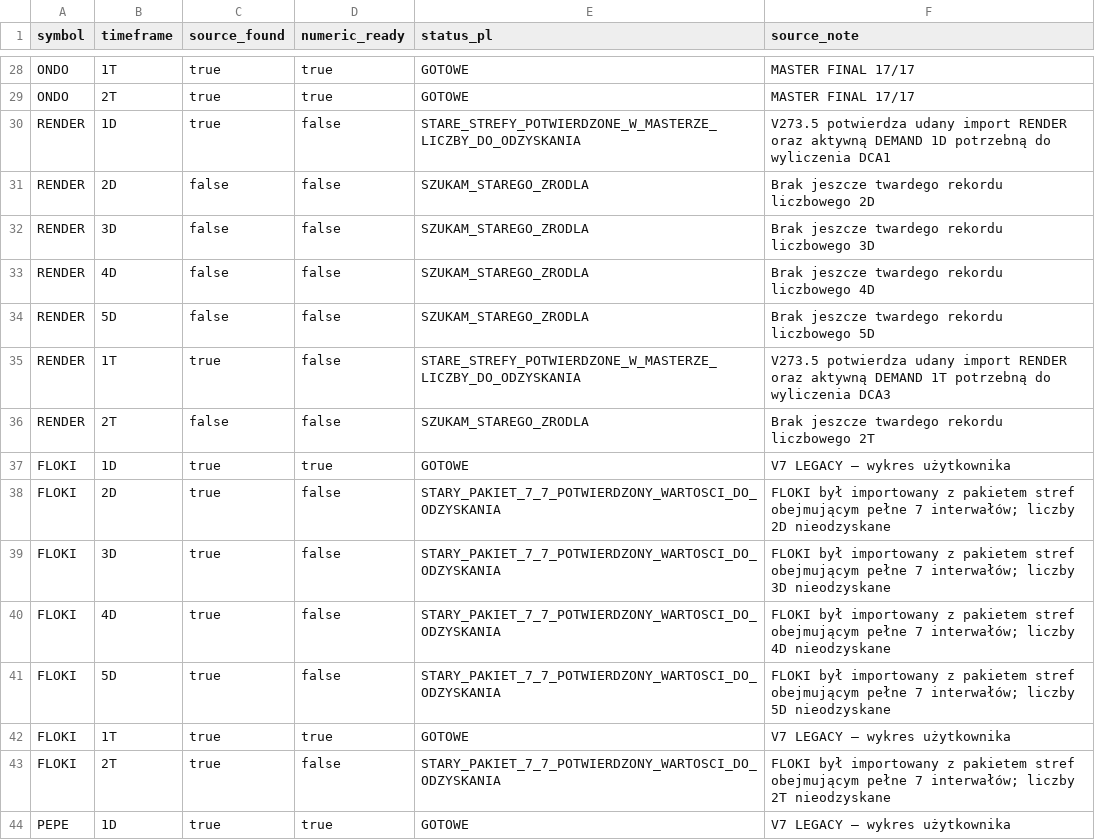
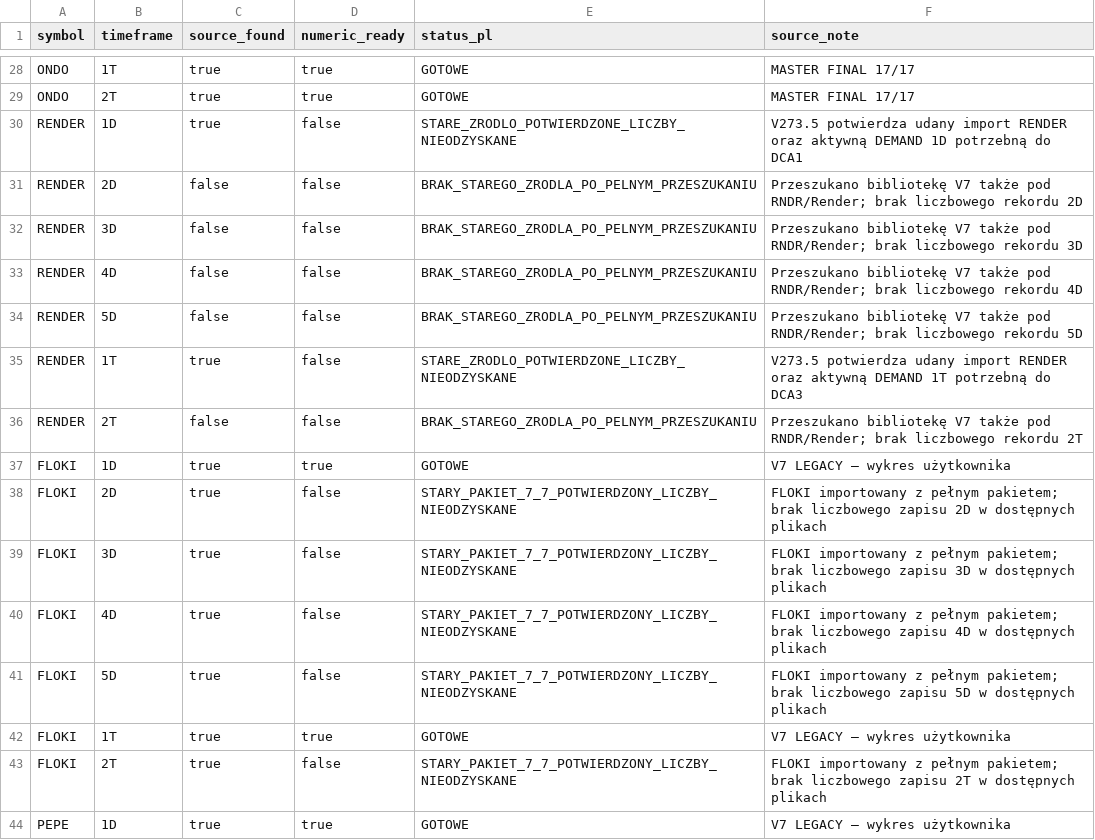
Before and after one commit to PawelKaminski12/TEST-LAB-V8, a CSV file: config/alt_zone_migration.csv, drawn as a sheet; only a part is shown, gaps mark what is left out; the diff covers the shown part only.

Commit message:
Domknij etap odzyskiwania starych źródeł stref

```diff
--- a/config/alt_zone_migration.csv
+++ b/config/alt_zone_migration.csv
@@ -29,16 +29,16 @@ ONDO,1T,true,true,GOTOWE,MASTER FINAL 17/17
 ONDO,2T,true,true,GOTOWE,MASTER FINAL 17/17
-RENDER,1D,true,false,STARE_STREFY_POTWIERDZONE_W_MASTERZE_LICZBY_DO_ODZYSKANIA,V273.5 potwierdza udany import RENDER oraz aktywną DEMAND 1D potrzebną do wyliczenia DCA1
-RENDER,2D,false,false,SZUKAM_STAREGO_ZRODLA,Brak jeszcze twardego rekordu liczbowego 2D
-RENDER,3D,false,false,SZUKAM_STAREGO_ZRODLA,Brak jeszcze twardego rekordu liczbowego 3D
-RENDER,4D,false,false,SZUKAM_STAREGO_ZRODLA,Brak jeszcze twardego rekordu liczbowego 4D
-RENDER,5D,false,false,SZUKAM_STAREGO_ZRODLA,Brak jeszcze twardego rekordu liczbowego 5D
-RENDER,1T,true,false,STARE_STREFY_POTWIERDZONE_W_MASTERZE_LICZBY_DO_ODZYSKANIA,V273.5 potwierdza udany import RENDER oraz aktywną DEMAND 1T potrzebną do wyliczenia DCA3
-RENDER,2T,false,false,SZUKAM_STAREGO_ZRODLA,Brak jeszcze twardego rekordu liczbowego 2T
+RENDER,1D,true,false,STARE_ZRODLO_POTWIERDZONE_LICZBY_NIEODZYSKANE,V273.5 potwierdza udany import RENDER oraz aktywną DEMAND 1D potrzebną do DCA1
+RENDER,2D,false,false,BRAK_STAREGO_ZRODLA_PO_PELNYM_PRZESZUKANIU,Przeszukano bibliotekę V7 także pod RNDR/Render; brak liczbowego rekordu 2D
+RENDER,3D,false,false,BRAK_STAREGO_ZRODLA_PO_PELNYM_PRZESZUKANIU,Przeszukano bibliotekę V7 także pod RNDR/Render; brak liczbowego rekordu 3D
+RENDER,4D,false,false,BRAK_STAREGO_ZRODLA_PO_PELNYM_PRZESZUKANIU,Przeszukano bibliotekę V7 także pod RNDR/Render; brak liczbowego rekordu 4D
+RENDER,5D,false,false,BRAK_STAREGO_ZRODLA_PO_PELNYM_PRZESZUKANIU,Przeszukano bibliotekę V7 także pod RNDR/Render; brak liczbowego rekordu 5D
+RENDER,1T,true,false,STARE_ZRODLO_POTWIERDZONE_LICZBY_NIEODZYSKANE,V273.5 potwierdza udany import RENDER oraz aktywną DEMAND 1T potrzebną do DCA3
+RENDER,2T,false,false,BRAK_STAREGO_ZRODLA_PO_PELNYM_PRZESZUKANIU,Przeszukano bibliotekę V7 także pod RNDR/Render; brak liczbowego rekordu 2T
 FLOKI,1D,true,true,GOTOWE,V7 LEGACY — wykres użytkownika
-FLOKI,2D,true,false,STARY_PAKIET_7_7_POTWIERDZONY_WARTOSCI_DO_ODZYSKANIA,FLOKI był importowany z pakietem stref obejmującym pełne 7 interwałów; liczby 2D nieodzyskane
-FLOKI,3D,true,false,STARY_PAKIET_7_7_POTWIERDZONY_WARTOSCI_DO_ODZYSKANIA,FLOKI był importowany z pakietem stref obejmującym pełne 7 interwałów; liczby 3D nieodzyskane
-FLOKI,4D,true,false,STARY_PAKIET_7_7_POTWIERDZONY_WARTOSCI_DO_ODZYSKANIA,FLOKI był importowany z pakietem stref obejmującym pełne 7 interwałów; liczby 4D nieodzyskane
-FLOKI,5D,true,false,STARY_PAKIET_7_7_POTWIERDZONY_WARTOSCI_DO_ODZYSKANIA,FLOKI był importowany z pakietem stref obejmującym pełne 7 interwałów; liczby 5D nieodzyskane
+FLOKI,2D,true,false,STARY_PAKIET_7_7_POTWIERDZONY_LICZBY_NIEODZYSKANE,FLOKI importowany z pełnym pakietem; brak liczbowego zapisu 2D w dostępnych plikach
+FLOKI,3D,true,false,STARY_PAKIET_7_7_POTWIERDZONY_LICZBY_NIEODZYSKANE,FLOKI importowany z pełnym pakietem; brak liczbowego zapisu 3D w dostępnych plikach
+FLOKI,4D,true,false,STARY_PAKIET_7_7_POTWIERDZONY_LICZBY_NIEODZYSKANE,FLOKI importowany z pełnym pakietem; brak liczbowego zapisu 4D w dostępnych plikach
+FLOKI,5D,true,false,STARY_PAKIET_7_7_POTWIERDZONY_LICZBY_NIEODZYSKANE,FLOKI importowany z pełnym pakietem; brak liczbowego zapisu 5D w dostępnych plikach
 FLOKI,1T,true,true,GOTOWE,V7 LEGACY — wykres użytkownika
-FLOKI,2T,true,false,STARY_PAKIET_7_7_POTWIERDZONY_WARTOSCI_DO_ODZYSKANIA,FLOKI był importowany z pakietem stref obejmującym pełne 7 interwałów; liczby 2T nieodzyskane
+FLOKI,2T,true,false,STARY_PAKIET_7_7_POTWIERDZONY_LICZBY_NIEODZYSKANE,FLOKI importowany z pełnym pakietem; brak liczbowego zapisu 2T w dostępnych plikach
 PEPE,1D,true,true,GOTOWE,V7 LEGACY — wykres użytkownika
```
Also changed, not shown: 46 edited cells elsewhere in this file.
